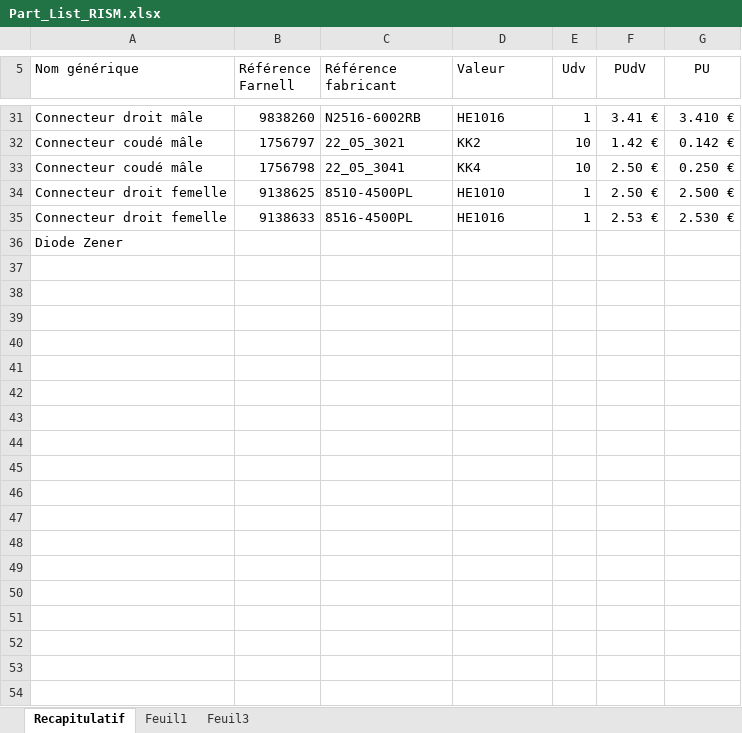
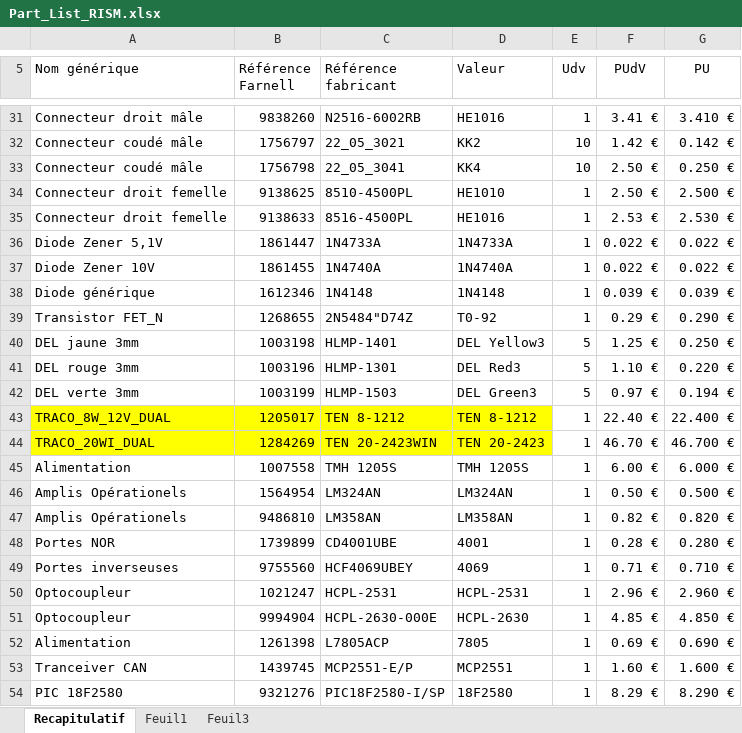
Before and after one commit to EPSA-Legacy/RISM, an Excel workbook: KiCad/2012_HypnoZ/Part_List_RISM.xlsx, sheet Recapitulatif, drawn as a sheet; only a part is shown, gaps mark what is left out; values as stored, in another font and other column widths than the file's, no borders; removed rows and columns are numbered as before the commit, all else as after; the diff covers the shown part only; the diff names each change by its address in the sheet, - before the commit and + after, or states it on an @@ line.

```diff
--- a/KiCad/2012_HypnoZ/Part_List_RISM.xlsx (sheet Recapitulatif)
+++ b/KiCad/2012_HypnoZ/Part_List_RISM.xlsx (sheet Recapitulatif)
-row 36: Diode Zener
+row 36: Diode Zener 5,1V | 1861447 | 1N4733A | 1N4733A | 1 | 0.022 € | 0.022 €
+row 37: Diode Zener 10V | 1861455 | 1N4740A | 1N4740A | 1 | 0.022 € | 0.022 €
+row 38: Diode générique | 1612346 | 1N4148 | 1N4148 | 1 | 0.039 € | 0.039 €
+row 39: Transistor FET_N | 1268655 | 2N5484"D74Z | T0-92 | 1 | 0.29 € | 0.290 €
+row 40: DEL jaune 3mm | 1003198 | HLMP-1401 | DEL Yellow3 | 5 | 1.25 € | 0.250 €
+row 41: DEL rouge 3mm | 1003196 | HLMP-1301 | DEL Red3 | 5 | 1.10 € | 0.220 €
+row 42: DEL verte 3mm | 1003199 | HLMP-1503 | DEL Green3 | 5 | 0.97 € | 0.194 €
+row 43: TRACO_8W_12V_DUAL | 1205017 | TEN 8-1212 | TEN 8-1212 | 1 | 22.40 € | 22.400 €
+row 44: TRACO_20WI_DUAL | 1284269 | TEN 20-2423WIN | TEN 20-2423 | 1 | 46.70 € | 46.700 €
+row 45: Alimentation | 1007558 | TMH 1205S | TMH 1205S | 1 | 6.00 € | 6.000 €
+row 46: Amplis Opérationels | 1564954 | LM324AN | LM324AN | 1 | 0.50 € | 0.500 €
+row 47: Amplis Opérationels | 9486810 | LM358AN | LM358AN | 1 | 0.82 € | 0.820 €
+row 48: Portes NOR | 1739899 | CD4001UBE | 4001 | 1 | 0.28 € | 0.280 €
+row 49: Portes inverseuses | 9755560 | HCF4069UBEY | 4069 | 1 | 0.71 € | 0.710 €
+row 50: Optocoupleur | 1021247 | HCPL-2531 | HCPL-2531 | 1 | 2.96 € | 2.960 €
+row 51: Optocoupleur | 9994904 | HCPL-2630-000E | HCPL-2630 | 1 | 4.85 € | 4.850 €
+row 52: Alimentation | 1261398 | L7805ACP | 7805 | 1 | 0.69 € | 0.690 €
+row 53: Tranceiver CAN | 1439745 | MCP2551-E/P | MCP2551 | 1 | 1.60 € | 1.600 €
+row 54: PIC 18F2580 | 9321276 | PIC18F2580-I/SP | 18F2580 | 1 | 8.29 € | 8.290 €
```
Also changed, not shown: 14 added rows elsewhere in this sheet, sheet Feuil3.
